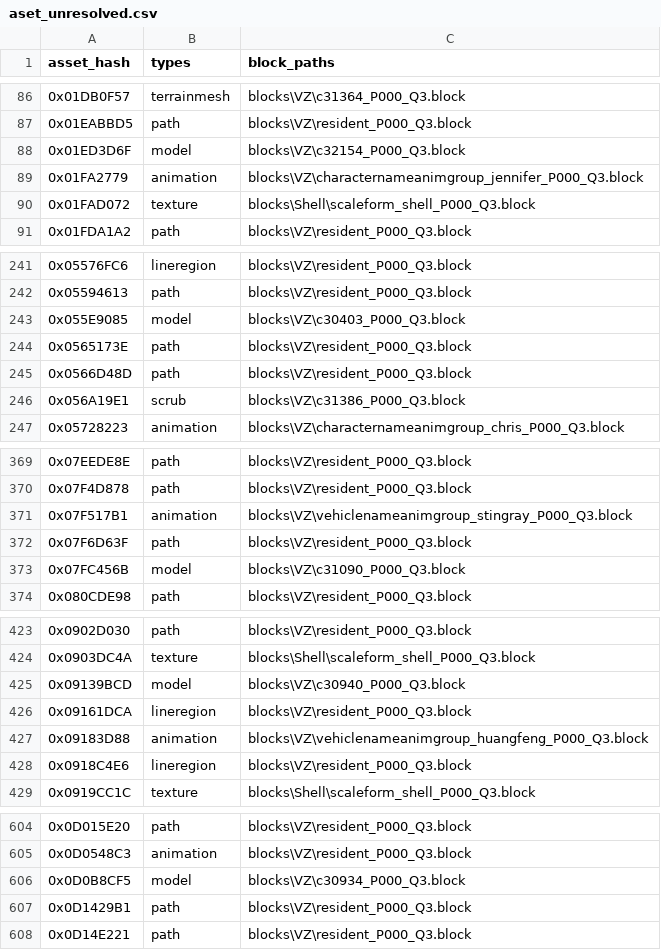
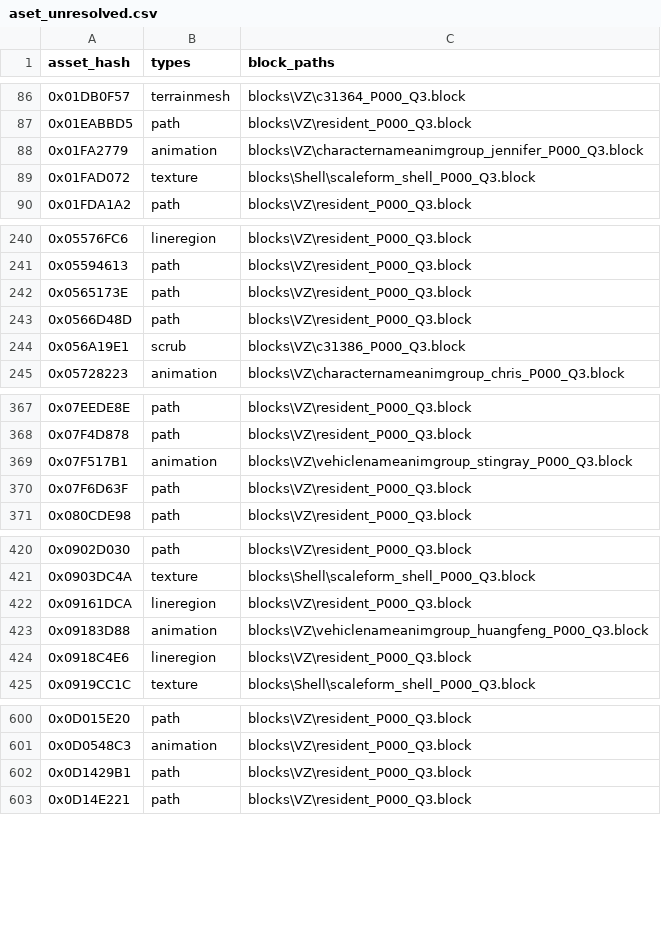
Before and after one commit to Mercenaries-Fan-Build/notes-on-the-released-game, a CSV file: docs/data/aset_unresolved.csv, drawn as a sheet; only a part is shown, gaps mark what is left out; the diff covers the shown part only.

Commit message:
docs/data/aset_unresolved.csv: the 32 named character kit models leave the list
Same aset_export rerun.

54753622+headless-rebase@users.noreply.github.com

```diff
--- a/docs/data/aset_unresolved.csv
+++ b/docs/data/aset_unresolved.csv
@@ -87,3 +87,2 @@ asset_hash,types,block_paths
 0x01EABBD5,path,blocks\VZ\resident_P000_Q3.block
-0x01ED3D6F,model,blocks\VZ\c32154_P000_Q3.block
 0x01FA2779,animation,blocks\VZ\characternameanimgroup_jennifer_P000_Q3.block
@@ -242,3 +241,2 @@ asset_hash,types,block_paths
 0x05594613,path,blocks\VZ\resident_P000_Q3.block
-0x055E9085,model,blocks\VZ\c30403_P000_Q3.block
 0x0565173E,path,blocks\VZ\resident_P000_Q3.block
@@ -372,3 +370,2 @@ asset_hash,types,block_paths
 0x07F6D63F,path,blocks\VZ\resident_P000_Q3.block
-0x07FC456B,model,blocks\VZ\c31090_P000_Q3.block
 0x080CDE98,path,blocks\VZ\resident_P000_Q3.block
@@ -424,3 +421,2 @@ asset_hash,types,block_paths
 0x0903DC4A,texture,blocks\Shell\scaleform_shell_P000_Q3.block
-0x09139BCD,model,blocks\VZ\c30940_P000_Q3.block
 0x09161DCA,lineregion,blocks\VZ\resident_P000_Q3.block
@@ -605,3 +601,2 @@ asset_hash,types,block_paths
 0x0D0548C3,animation,blocks\VZ\resident_P000_Q3.block
-0x0D0B8CF5,model,blocks\VZ\c30934_P000_Q3.block
 0x0D1429B1,path,blocks\VZ\resident_P000_Q3.block
```
Also changed, not shown: 27 removed rows elsewhere in this file.
